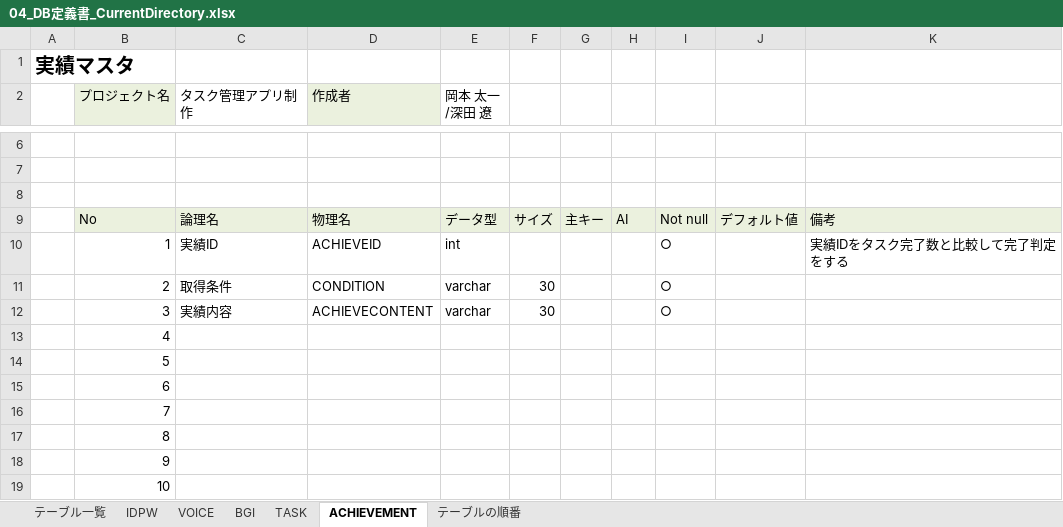
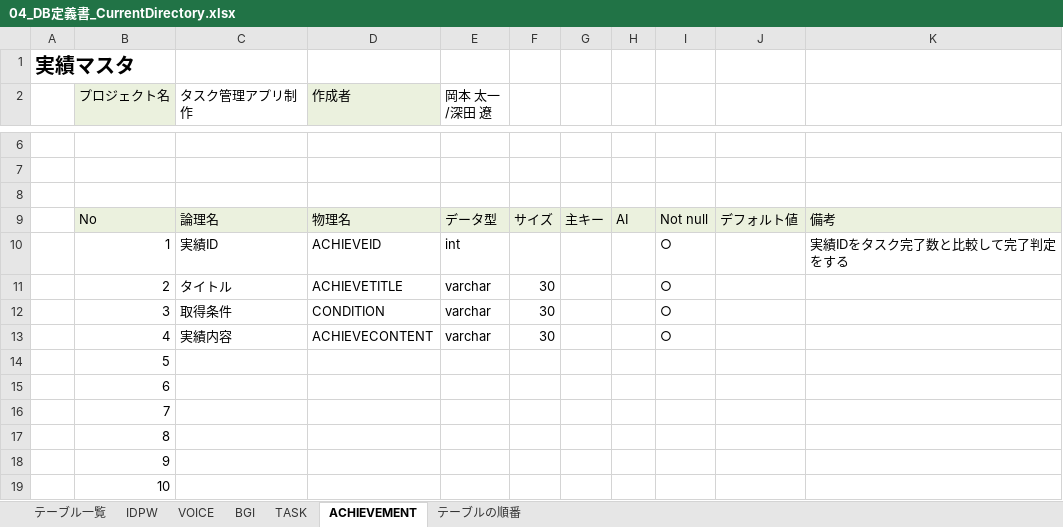
Before and after one commit to dojo2022/F-4, an Excel workbook: doc/04_DB定義書_CurrentDirectory.xlsx, sheet ACHIEVEMENT, drawn as a sheet; only a part is shown, gaps mark what is left out; values as stored, in another font and other column widths than the file's, no borders; charts and pictures not drawn; the diff names each change by its address in the sheet, - before the commit and + after, or states it on an @@ line.

Commit message:
DB定義書変更 06/17
大丈夫であってほしいと願ってます。
お願いします。

```diff
--- a/doc/04_DB定義書_CurrentDirectory.xlsx (sheet ACHIEVEMENT)
+++ b/doc/04_DB定義書_CurrentDirectory.xlsx (sheet ACHIEVEMENT)
-C11 (タスク管理アプリ制作): 取得条件
+C11 (タスク管理アプリ制作): タイトル
-D11 (作成者): CONDITION
+D11 (作成者): ACHIEVETITLE
-C12 (タスク管理アプリ制作): 実績内容
+C12 (タスク管理アプリ制作): 取得条件
-D12 (作成者): ACHIEVECONTENT
+D12 (作成者): CONDITION
-C13 (タスク管理アプリ制作): (empty)
+C13 (タスク管理アプリ制作): 実績内容
-D13 (作成者): (empty)
+D13 (作成者): ACHIEVECONTENT
-E13 (岡本 太一/深田 遼): (empty)
+E13 (岡本 太一/深田 遼): varchar
-F13: (empty)
+F13: 30
-I13: (empty)
+I13: ○
```
Also changed, not shown: sheet IDPW, sheet テーブルの順番, sheet BGI, sheet TASK, charts or pictures.
